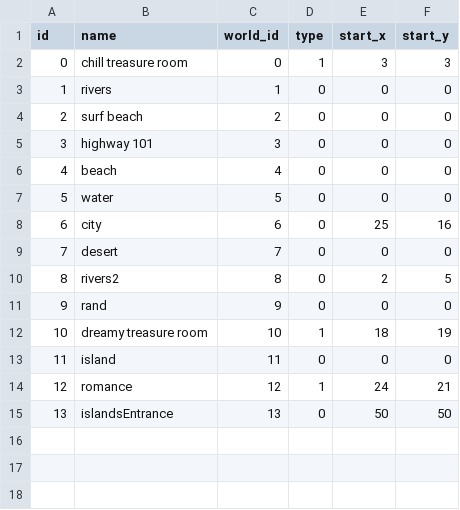
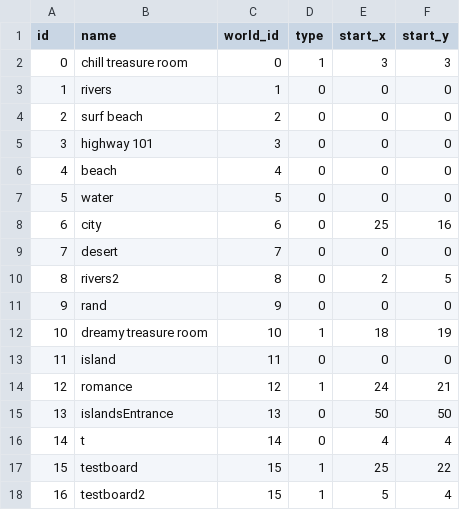
Before and after one commit to delilahchadic/mineral-quest, a CSV file: data/tables/portals.csv, drawn as a sheet.

```diff
--- a/data/tables/portals.csv
+++ b/data/tables/portals.csv
@@ -15 +15,4 @@ id,name,world_id,type,start_x,start_y
 13,islandsEntrance,13,0,50,50
+14,t,14,0,4,4
+15,testboard,15,1,25,22
+16,testboard2,15,1,5,4
```
Also changed, not shown: data/tables/dialog.csv, data/tables/exchanges.csv, 23 other files.
